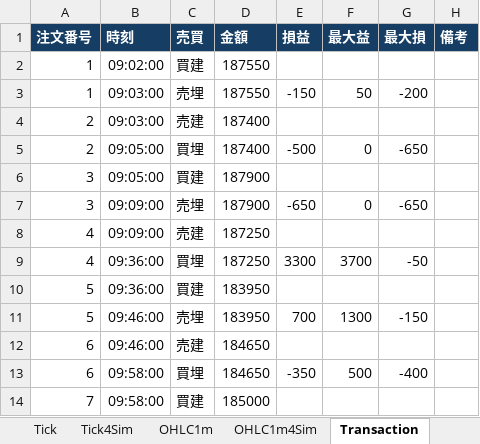
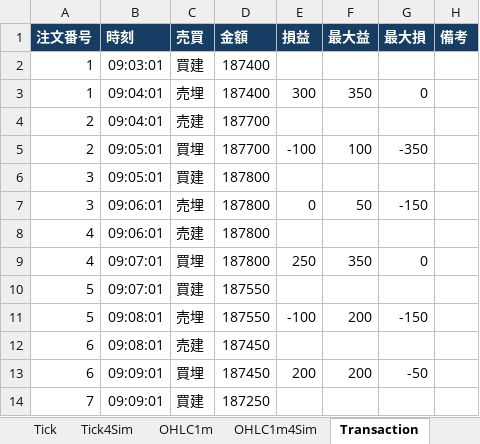
Before and after one commit to bitwalk123/stock, an Excel workbook: rakuten/trader.xlsm, sheet Transaction, drawn as a sheet; only a part is shown; values as stored, in another font and other column widths than the file's, no borders; the diff covers the shown part only; the diff names each change by its address in the sheet, - before the commit and + after, or states it on an @@ line.

```diff
--- a/rakuten/trader.xlsm (sheet Transaction)
+++ b/rakuten/trader.xlsm (sheet Transaction)
-B2 (時刻): 09:02:00
+B2 (時刻): 09:03:01
-D2:D3 (金額): 187550
+D2:D3 (金額): 187400
-B3:B4 (時刻): 09:03:00
+B3:B4 (時刻): 09:04:01
-E3 (損益): -150
+E3 (損益): 300
-F3 (最大益): 50
+F3 (最大益): 350
-G3 (最大損): -200
+G3 (最大損): 0
-D4:D5 (金額): 187400
+D4:D5 (金額): 187700
-B5:B6 (時刻): 09:05:00
+B5:B6 (時刻): 09:05:01
-E5 (損益): -500
+E5 (損益): -100
-F5 (最大益): 0
+F5 (最大益): 100
-G5 (最大損): -650
+G5 (最大損): -350
-D6:D7 (金額): 187900
+D6:D7 (金額): 187800
-B7:B8 (時刻): 09:09:00
+B7:B8 (時刻): 09:06:01
-E7 (損益): -650
+E7 (損益): 0
-F7 (最大益): 0
+F7 (最大益): 50
-G7 (最大損): -650
+G7 (最大損): -150
-D8:D9 (金額): 187250
+D8:D9 (金額): 187800
-B9:B10 (時刻): 09:36:00
+B9:B10 (時刻): 09:07:01
-E9 (損益): 3300
+E9 (損益): 250
-F9 (最大益): 3700
+F9 (最大益): 350
-G9 (最大損): -50
+G9 (最大損): 0
-D10:D11 (金額): 183950
+D10:D11 (金額): 187550
-B11:B12 (時刻): 09:46:00
+B11:B12 (時刻): 09:08:01
-E11 (損益): 700
+E11 (損益): -100
-F11 (最大益): 1300
+F11 (最大益): 200
-D12:D13 (金額): 184650
+D12:D13 (金額): 187450
-B13:B14 (時刻): 09:58:00
+B13:B14 (時刻): 09:09:01
-E13 (損益): -350
+E13 (損益): 200
-F13 (最大益): 500
+F13 (最大益): 200
-G13 (最大損): -400
+G13 (最大損): -50
-D14 (金額): 185000
+D14 (金額): 187250
```
Also changed, not shown: 20 added rows, 2 removed rows and 76 edited cells elsewhere in this sheet, sheet OHLC1m, sheet Cover, charts or pictures, rakuten/sample/sample_heikinashi.xlsm.
